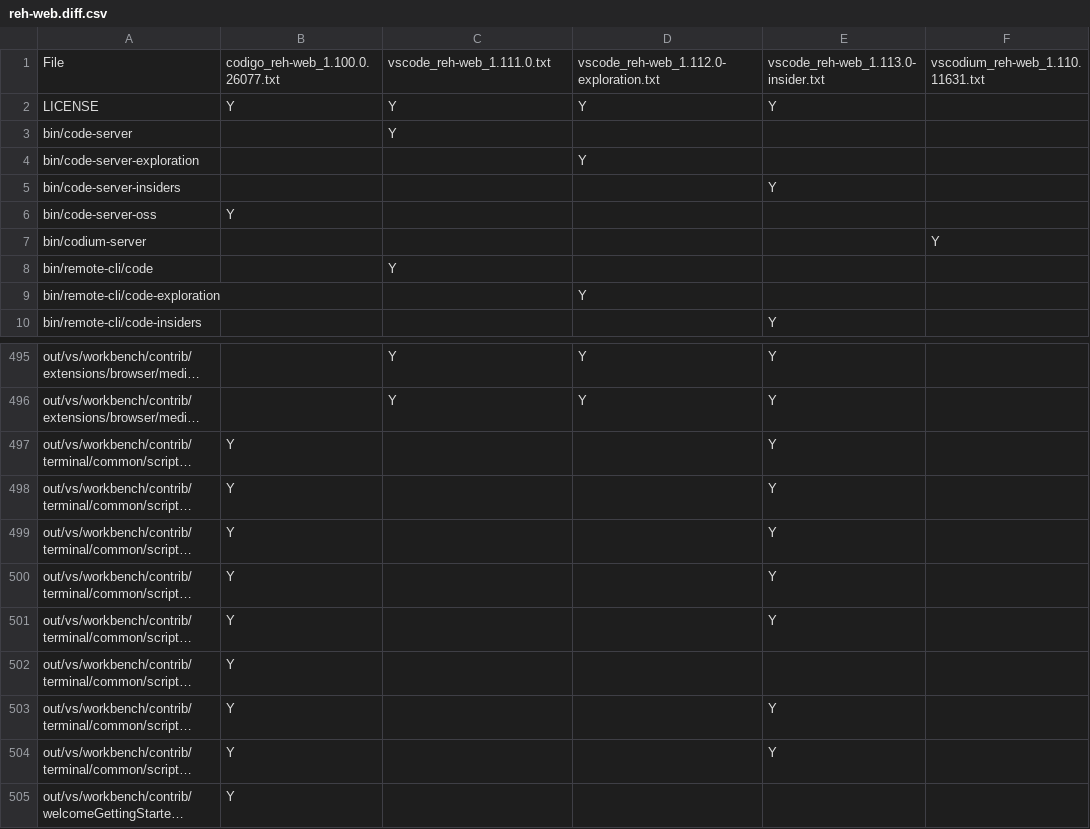
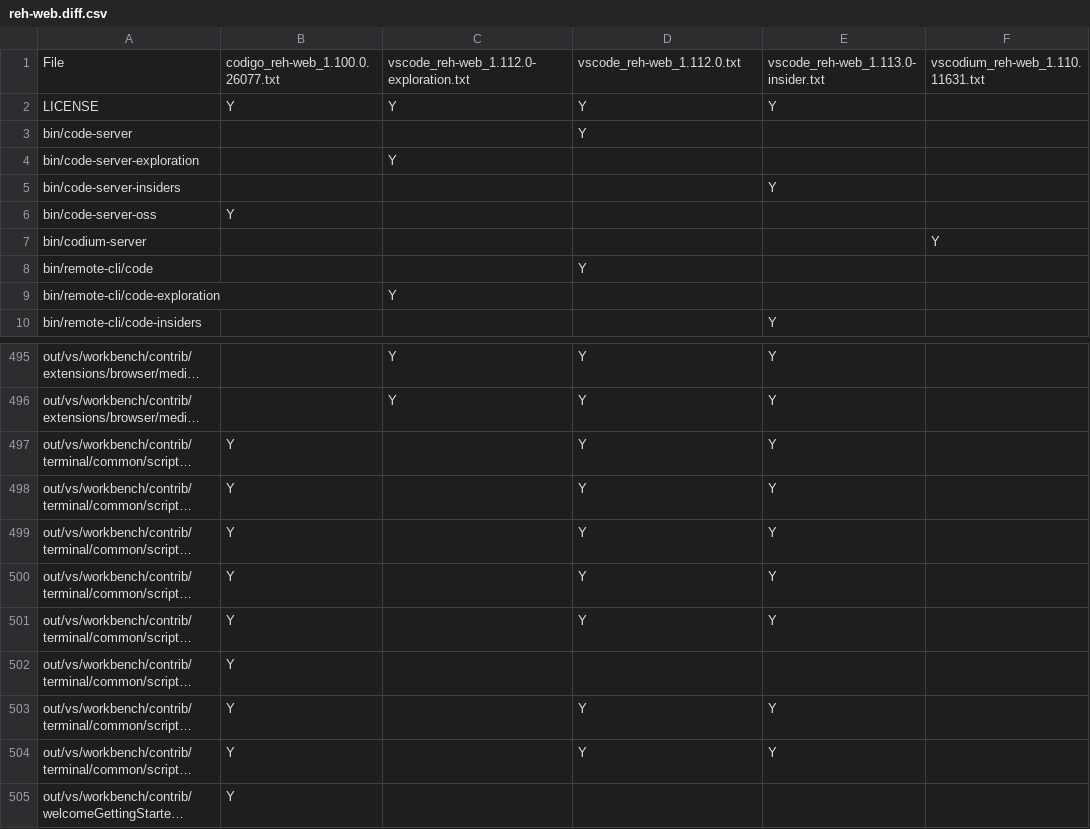
Before and after one commit to btwiuse/vsdiff, a CSV file: reh-web.diff.csv, drawn as a sheet; only a part is shown, gaps mark what is left out; long unchanged cells end in …; the diff covers the shown part only; the diff names each change by its address in the sheet, - before the commit and + after, or states it on an @@ line.

```diff
--- a/reh-web.diff.csv
+++ b/reh-web.diff.csv
-C1: vscode_reh-web_1.111.0.txt
+C1: vscode_reh-web_1.112.0-exploration.txt
-D1: vscode_reh-web_1.112.0-exploration.txt
+D1: vscode_reh-web_1.112.0.txt
-C3: Y
+C3: (empty)
-D3: (empty)
+D3: Y
-C4: (empty)
+C4: Y
-D4: Y
+D4: (empty)
-C8: Y
+C8: (empty)
-D8: (empty)
+D8: Y
-C9: (empty)
+C9: Y
-D9: Y
+D9: (empty)
-D497:D501: (empty)
+D497:D501: Y
-D503:D504: (empty)
+D503:D504: Y
```
Also changed, not shown: 5 edited cells elsewhere in this file, reh.diff.csv, web.diff.csv, 4 other files.
